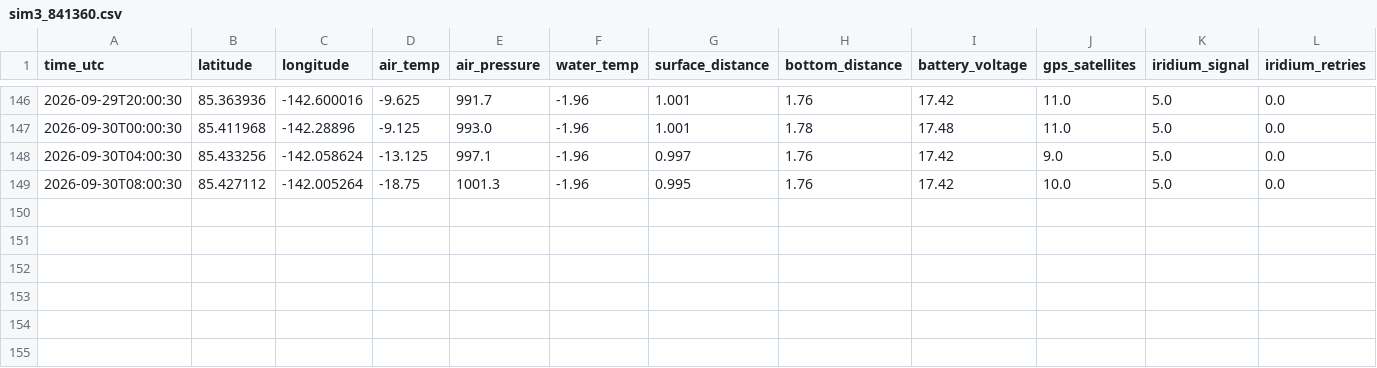
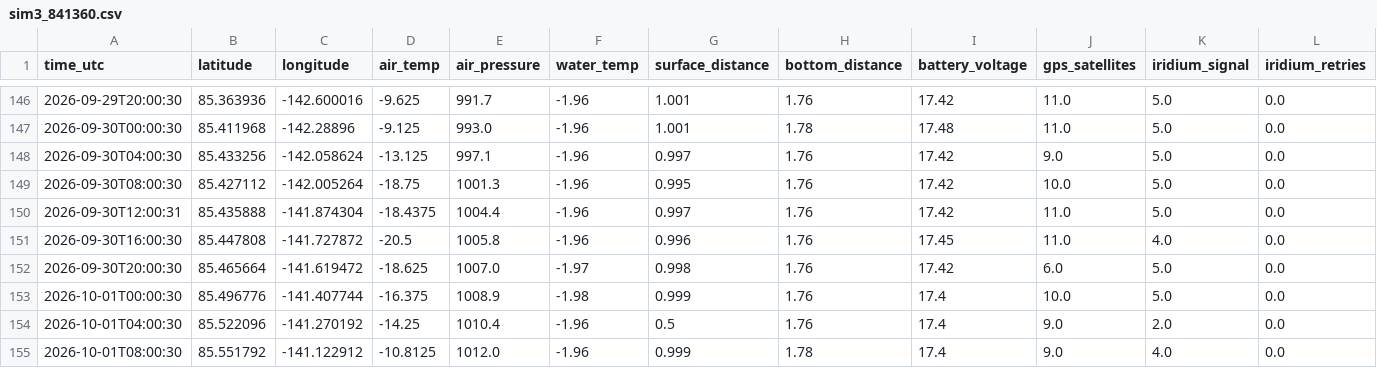
Before and after one commit to SisterPeanut/omb-fleet, a CSV file: sim3_841360.csv, drawn as a sheet; only a part is shown, gaps mark what is left out; rows hold the shown columns only; the diff names each change by its address in the sheet, - before the commit and + after, or states it on an @@ line.

```diff
--- a/sim3_841360.csv
+++ b/sim3_841360.csv
+row 150: 2026-09-30T12:00:31 | 85.435888 | -141.874304 | -18.4375 | 1004.4 | -1.96 | 0.997 | 1.76 | 17.42 | 11.0 | 5.0 | 0.0
+row 151: 2026-09-30T16:00:30 | 85.447808 | -141.727872 | -20.5 | 1005.8 | -1.96 | 0.996 | 1.76 | 17.45 | 11.0 | 4.0 | 0.0
+row 152: 2026-09-30T20:00:30 | 85.465664 | -141.619472 | -18.625 | 1007.0 | -1.97 | 0.998 | 1.76 | 17.42 | 6.0 | 5.0 | 0.0
+row 153: 2026-10-01T00:00:30 | 85.496776 | -141.407744 | -16.375 | 1008.9 | -1.98 | 0.999 | 1.76 | 17.4 | 10.0 | 5.0 | 0.0
+row 154: 2026-10-01T04:00:30 | 85.522096 | -141.270192 | -14.25 | 1010.4 | -1.96 | 0.5 | 1.76 | 17.4 | 9.0 | 2.0 | 0.0
+row 155: 2026-10-01T08:00:30 | 85.551792 | -141.122912 | -10.8125 | 1012.0 | -1.96 | 0.999 | 1.78 | 17.4 | 9.0 | 4.0 | 0.0
```
Also changed, not shown: drift_6-hourly.csv, drift_daily.csv, 15 other files.
